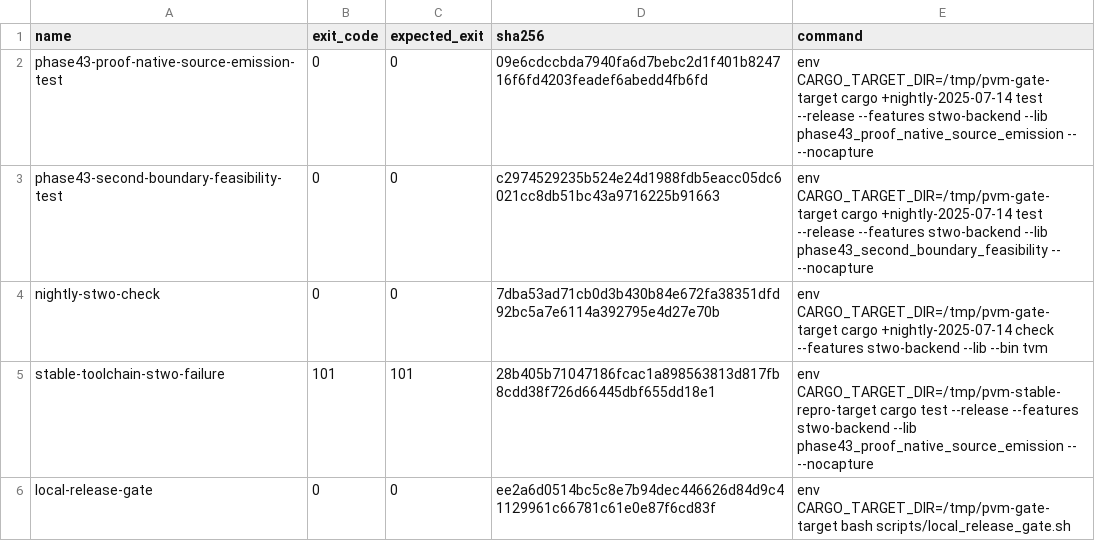
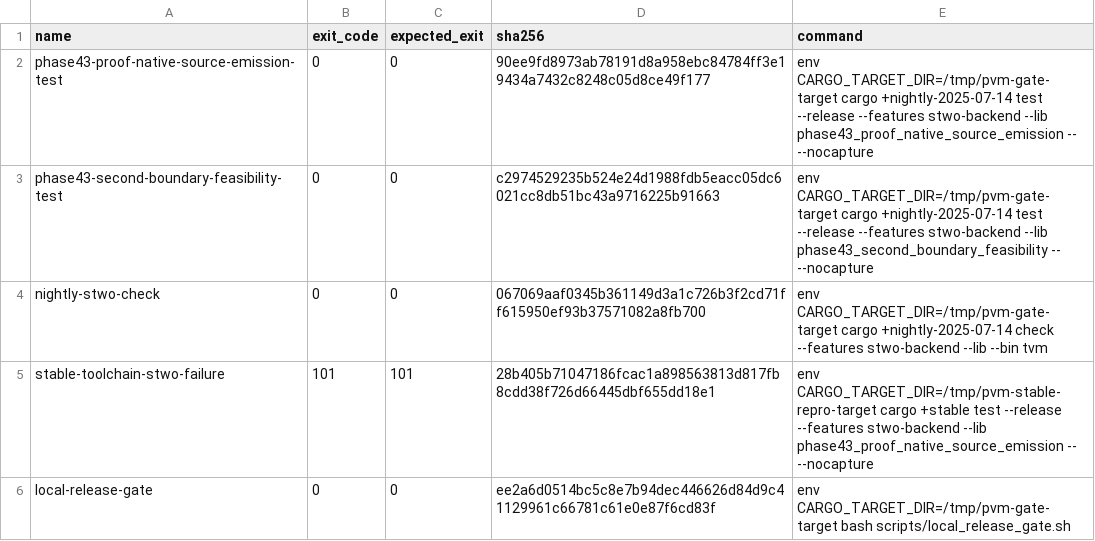
Before and after one commit to omarespejel/llm-provable-computer, a TSV file: docs/engineering/evidence/phase43-proof-native-source-emission-feasibility-2026-04-26/manifest.tsv, drawn as a sheet.

Commit message:
Resolve Phase43 emission review hardening

```diff
--- a/docs/engineering/evidence/phase43-proof-native-source-emission-feasibility-2026-04-26/manifest.tsv
+++ b/docs/engineering/evidence/phase43-proof-native-source-emission-feasibility-2026-04-26/manifest.tsv
@@ -1,6 +1,6 @@
 name	exit_code	expected_exit	sha256	command
-phase43-proof-native-source-emission-test	0	0	09e6cdccbda7940fa6d7bebc2d1f401b824716f6fd4203feadef6abedd4fb6fd	env CARGO_TARGET_DIR=/tmp/pvm-gate-target cargo +nightly-2025-07-14 test --release --features stwo-backend --lib phase43_proof_native_source_emission -- --nocapture
+phase43-proof-native-source-emission-test	0	0	90ee9fd8973ab78191d8a958ebc84784ff3e19434a7432c8248c05d8ce49f177	env CARGO_TARGET_DIR=/tmp/pvm-gate-target cargo +nightly-2025-07-14 test --release --features stwo-backend --lib phase43_proof_native_source_emission -- --nocapture
 phase43-second-boundary-feasibility-test	0	0	c2974529235b524e24d1988fdb5eacc05dc6021cc8db51bc43a9716225b91663	env CARGO_TARGET_DIR=/tmp/pvm-gate-target cargo +nightly-2025-07-14 test --release --features stwo-backend --lib phase43_second_boundary_feasibility -- --nocapture
-nightly-stwo-check	0	0	7dba53ad71cb0d3b430b84e672fa38351dfd92bc5a7e6114a392795e4d27e70b	env CARGO_TARGET_DIR=/tmp/pvm-gate-target cargo +nightly-2025-07-14 check --features stwo-backend --lib --bin tvm
-stable-toolchain-stwo-failure	101	101	28b405b71047186fcac1a898563813d817fb8cdd38f726d66445dbf655dd18e1	env CARGO_TARGET_DIR=/tmp/pvm-stable-repro-target cargo test --release --features stwo-backend --lib phase43_proof_native_source_emission -- --nocapture
+nightly-stwo-check	0	0	067069aaf0345b361149d3a1c726b3f2cd71ff615950ef93b37571082a8fb700	env CARGO_TARGET_DIR=/tmp/pvm-gate-target cargo +nightly-2025-07-14 check --features stwo-backend --lib --bin tvm
+stable-toolchain-stwo-failure	101	101	28b405b71047186fcac1a898563813d817fb8cdd38f726d66445dbf655dd18e1	env CARGO_TARGET_DIR=/tmp/pvm-stable-repro-target cargo +stable test --release --features stwo-backend --lib phase43_proof_native_source_emission -- --nocapture
 local-release-gate	0	0	ee2a6d0514bc5c8e7b94dec446626d84d9c41129961c66781c61e0e87f6cd83f	env CARGO_TARGET_DIR=/tmp/pvm-gate-target bash scripts/local_release_gate.sh
```
Also changed, not shown: 6 other files.
